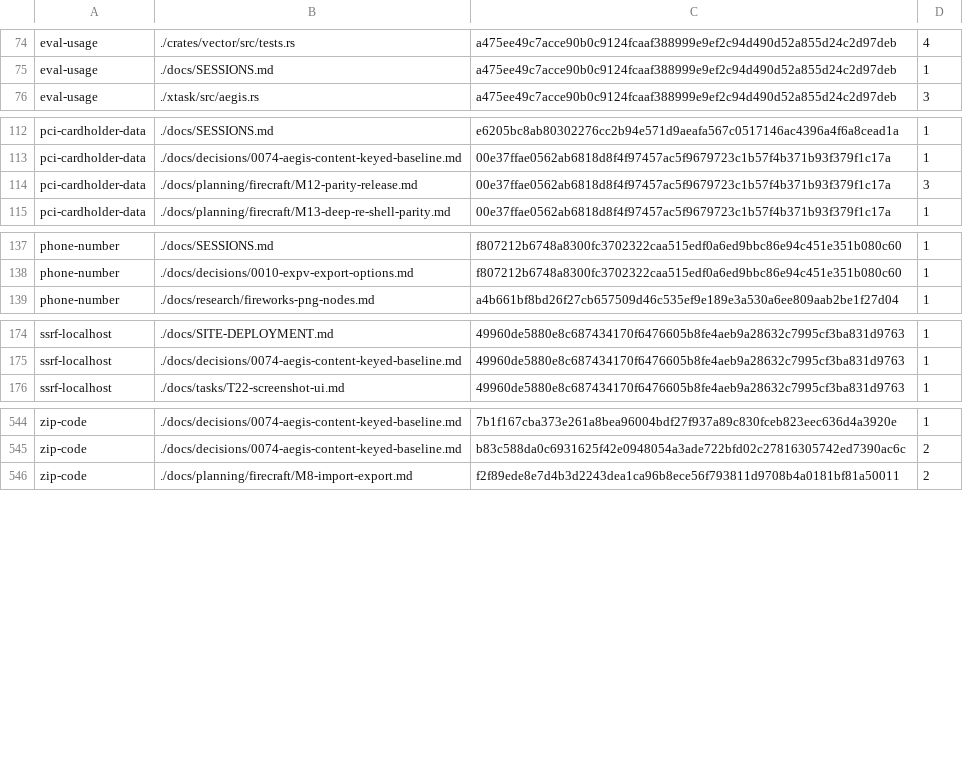
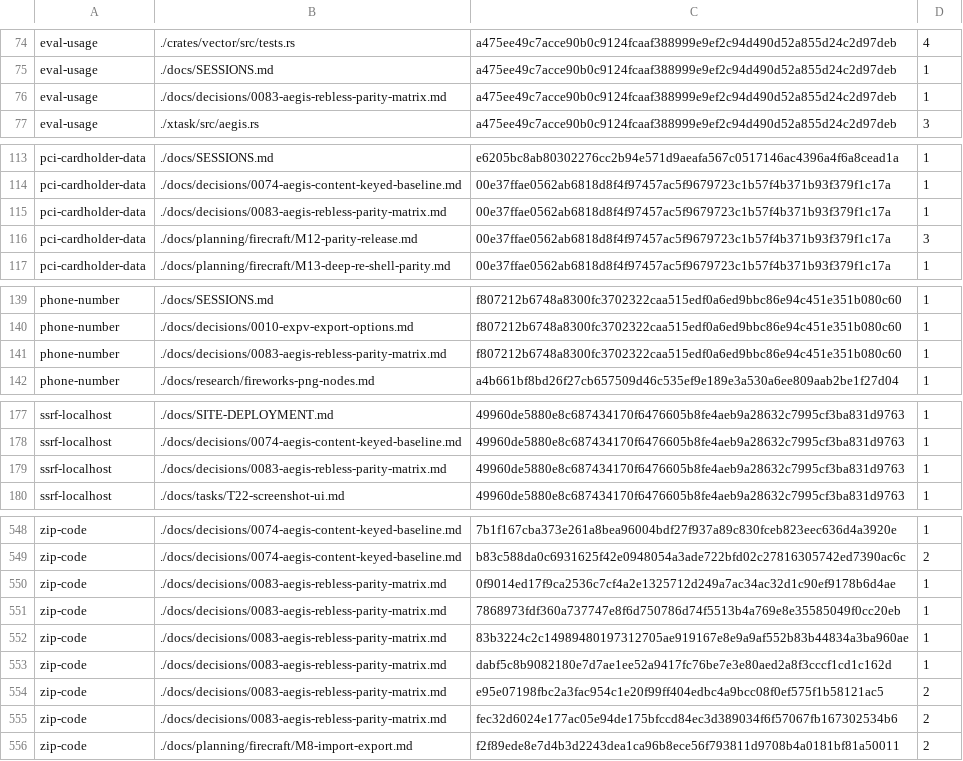
Before and after one commit to aliasfoxkde/FireCraft, a TSV file: .aegis-baseline.tsv, drawn as a sheet; only a part is shown, gaps mark what is left out.

Commit message:
chore(aegis): cover the decision record's own quoted literals

```diff
--- a/.aegis-baseline.tsv
+++ b/.aegis-baseline.tsv
@@ -75,2 +75,3 @@ eval-usage	./crates/vector/src/tests.rs	a475ee49c7acce90b0c9124fcaaf388999e9ef2c
 eval-usage	./docs/SESSIONS.md	a475ee49c7acce90b0c9124fcaaf388999e9ef2c94d490d52a855d24c2d97deb	1
+eval-usage	./docs/decisions/0083-aegis-rebless-parity-matrix.md	a475ee49c7acce90b0c9124fcaaf388999e9ef2c94d490d52a855d24c2d97deb	1
 eval-usage	./xtask/src/aegis.rs	a475ee49c7acce90b0c9124fcaaf388999e9ef2c94d490d52a855d24c2d97deb	3
@@ -113,2 +114,3 @@ pci-cardholder-data	./docs/SESSIONS.md	e6205bc8ab80302276cc2b94e571d9aeafa567c05
 pci-cardholder-data	./docs/decisions/0074-aegis-content-keyed-baseline.md	00e37ffae0562ab6818d8f4f97457ac5f9679723c1b57f4b371b93f379f1c17a	1
+pci-cardholder-data	./docs/decisions/0083-aegis-rebless-parity-matrix.md	00e37ffae0562ab6818d8f4f97457ac5f9679723c1b57f4b371b93f379f1c17a	1
 pci-cardholder-data	./docs/planning/firecraft/M12-parity-release.md	00e37ffae0562ab6818d8f4f97457ac5f9679723c1b57f4b371b93f379f1c17a	3
@@ -138,2 +140,3 @@ phone-number	./docs/SESSIONS.md	f807212b6748a8300fc3702322caa515edf0a6ed9bbc86e9
 phone-number	./docs/decisions/0010-expv-export-options.md	f807212b6748a8300fc3702322caa515edf0a6ed9bbc86e94c451e351b080c60	1
+phone-number	./docs/decisions/0083-aegis-rebless-parity-matrix.md	f807212b6748a8300fc3702322caa515edf0a6ed9bbc86e94c451e351b080c60	1
 phone-number	./docs/research/fireworks-png-nodes.md	a4b661bf8bd26f27cb657509d46c535ef9e189e3a530a6ee809aab2be1f27d04	1
@@ -175,2 +178,3 @@ ssrf-localhost	./docs/SITE-DEPLOYMENT.md	49960de5880e8c687434170f6476605b8fe4aeb
 ssrf-localhost	./docs/decisions/0074-aegis-content-keyed-baseline.md	49960de5880e8c687434170f6476605b8fe4aeb9a28632c7995cf3ba831d9763	1
+ssrf-localhost	./docs/decisions/0083-aegis-rebless-parity-matrix.md	49960de5880e8c687434170f6476605b8fe4aeb9a28632c7995cf3ba831d9763	1
 ssrf-localhost	./docs/tasks/T22-screenshot-ui.md	49960de5880e8c687434170f6476605b8fe4aeb9a28632c7995cf3ba831d9763	1
@@ -545,2 +549,8 @@ zip-code	./docs/decisions/0074-aegis-content-keyed-baseline.md	7b1f167cba373e261
 zip-code	./docs/decisions/0074-aegis-content-keyed-baseline.md	b83c588da0c6931625f42e0948054a3ade722bfd02c27816305742ed7390ac6c	2
+zip-code	./docs/decisions/0083-aegis-rebless-parity-matrix.md	0f9014ed17f9ca2536c7cf4a2e1325712d249a7ac34ac32d1c90ef9178b6d4ae	1
+zip-code	./docs/decisions/0083-aegis-rebless-parity-matrix.md	7868973fdf360a737747e8f6d750786d74f5513b4a769e8e35585049f0cc20eb	1
+zip-code	./docs/decisions/0083-aegis-rebless-parity-matrix.md	83b3224c2c14989480197312705ae919167e8e9a9af552b83b44834a3ba960ae	1
+zip-code	./docs/decisions/0083-aegis-rebless-parity-matrix.md	dabf5c8b9082180e7d7ae1ee52a9417fc76be7e3e80aed2a8f3cccf1cd1c162d	1
+zip-code	./docs/decisions/0083-aegis-rebless-parity-matrix.md	e95e07198fbc2a3fac954c1e20f99ff404edbc4a9bcc08f0ef575f1b58121ac5	2
+zip-code	./docs/decisions/0083-aegis-rebless-parity-matrix.md	fec32d6024e177ac05e94de175bfccd84ec3d389034f6f57067fb167302534b6	2
 zip-code	./docs/planning/firecraft/M8-import-export.md	f2f89ede8e7d4b3d2243dea1ca96b8ece56f793811d9708b4a0181bf81a50011	2
```
